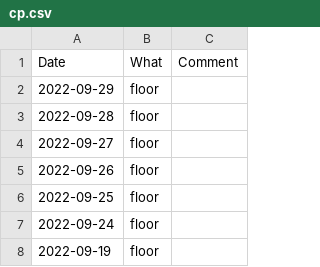
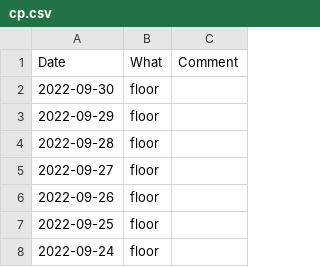
Before and after one commit to mkohlhaas/Cleaning-Protocol, a CSV file: cp.csv, drawn as a sheet; only a part is shown; the shorter side is filled out with more unchanged rows; the diff names each change by its address in the sheet, - before the commit and + after, or states it on an @@ line.

Commit message:
quickie.

```diff
--- a/cp.csv
+++ b/cp.csv
+row 2: 2022-09-30 | floor
```
